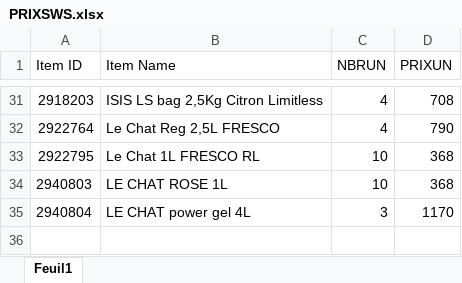
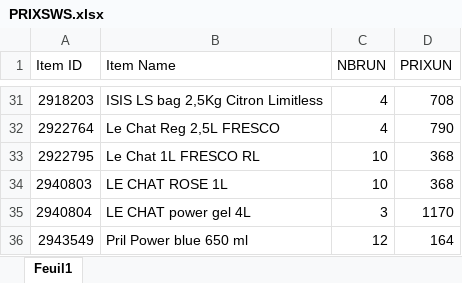
Before and after one commit to kenzaaallouche/Andromede-app1, an Excel workbook: PRIXSWS.xlsx, sheet Feuil1, drawn as a sheet; only a part is shown, gaps mark what is left out; values as stored, in another font and other column widths than the file's, no borders; the diff names each change by its address in the sheet, - before the commit and + after, or states it on an @@ line.

```diff
--- a/PRIXSWS.xlsx (sheet Feuil1)
+++ b/PRIXSWS.xlsx (sheet Feuil1)
+row 36: 2943549 | Pril Power blue 650 ml | 12 | 164
```
Also changed, not shown: SWS.xlsx.
